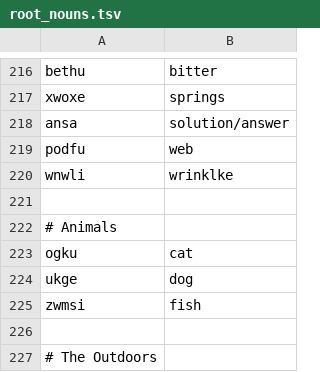
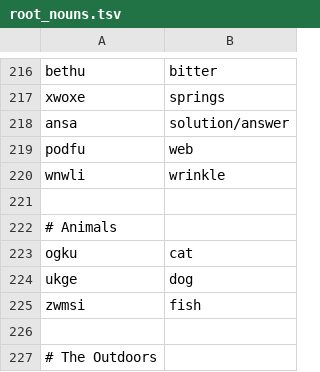
Before and after one commit to rngesus-wept/puflantu, a TSV file: root_nouns.tsv, drawn as a sheet; only a part is shown, gaps mark what is left out.

Commit message:
root_nouns: fix wrinkle typo
also, fix title of child books

```diff
--- a/root_nouns.tsv
+++ b/root_nouns.tsv
@@ -219,3 +219,3 @@ ansa	solution/answer
 podfu	web
-wnwli	wrinklke
+wnwli	wrinkle
 
```
Also changed, not shown: 1 other file.
